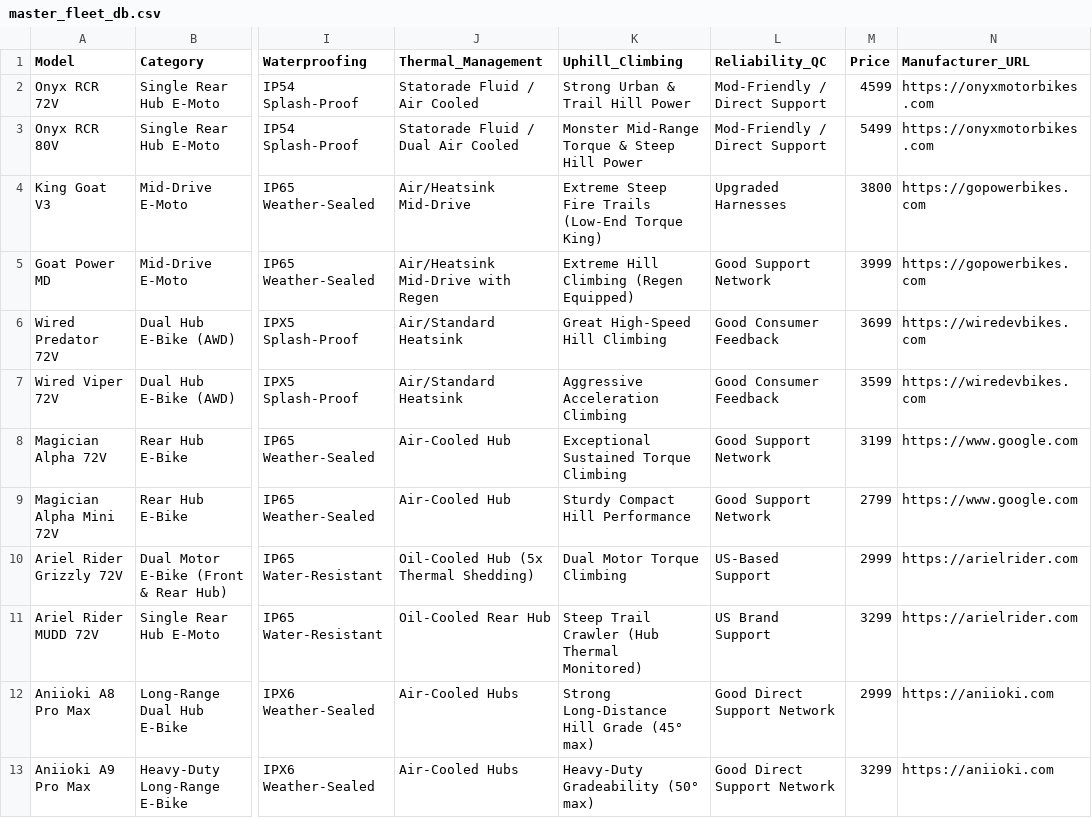
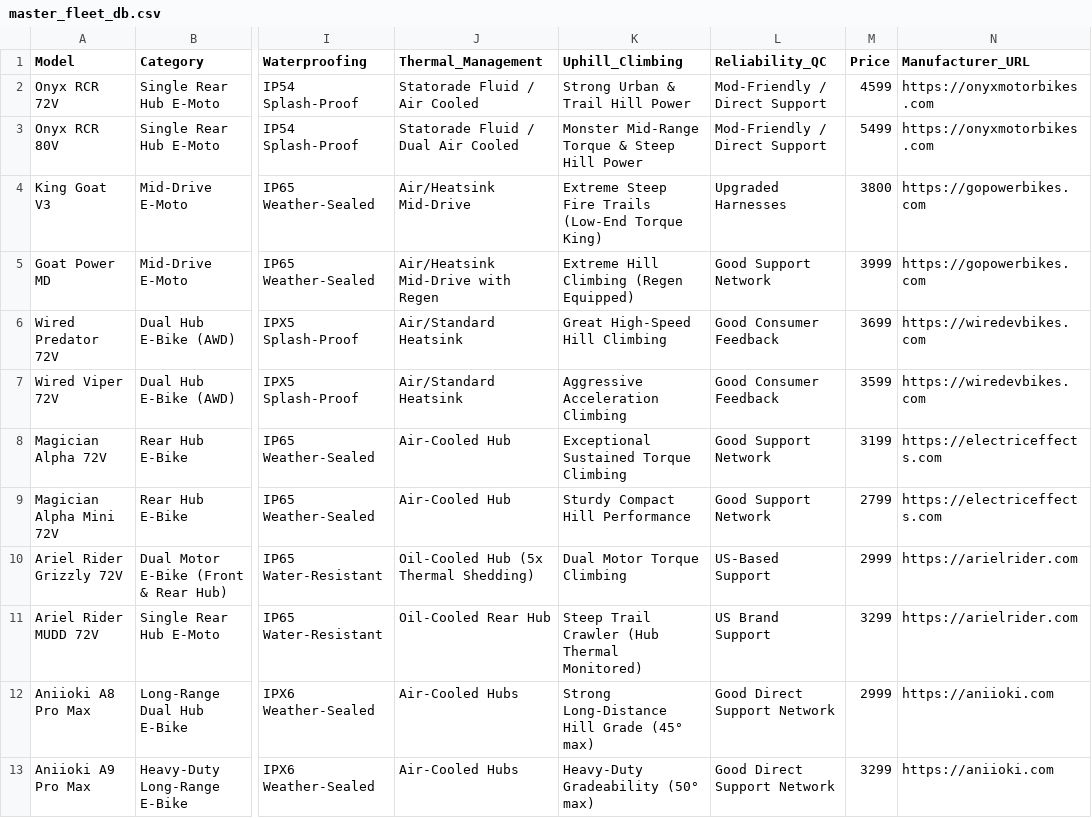
Before and after one commit to larrybmw/best60voltebike, a CSV file: data/master_fleet_db.csv, drawn as a sheet; only a part is shown, gaps mark what is left out; the diff names each change by its address in the sheet, - before the commit and + after, or states it on an @@ line.

Commit message:
Fix manufacturer URLs and ensure thermal management and hill climbing specs display properly

```diff
--- a/data/master_fleet_db.csv
+++ b/data/master_fleet_db.csv
-N8:N9 (Manufacturer_URL): https://www.google.com
+N8:N9 (Manufacturer_URL): https://electriceffects.com
```
